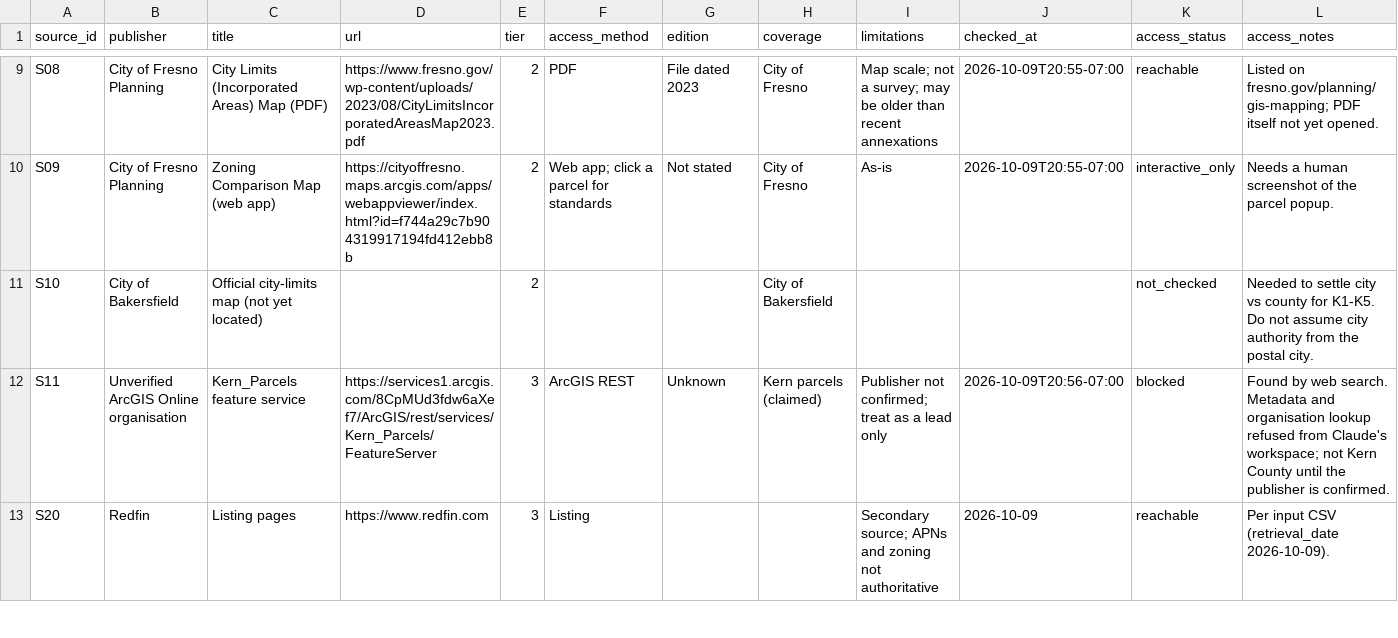
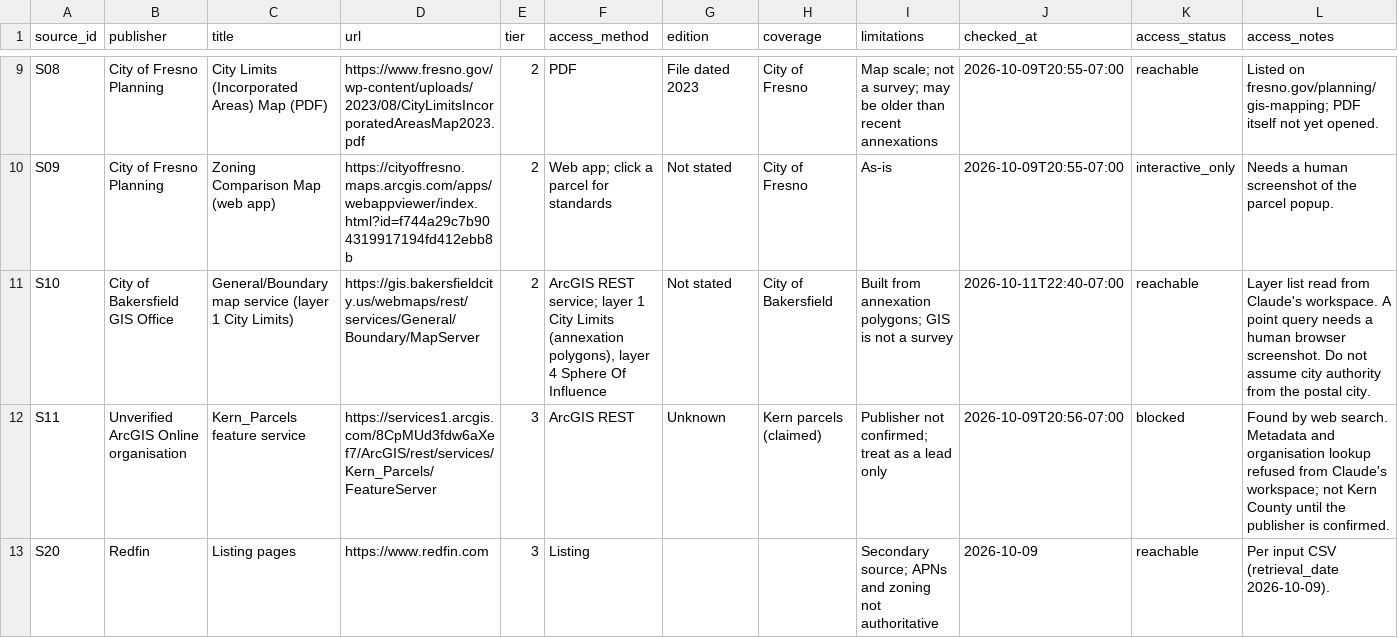
Before and after one commit to DEbuehi7/propop8, a CSV file: data/aim-b5r/phase1/out/source_registry.csv, drawn as a sheet; only a part is shown, gaps mark what is left out.

```diff
--- a/data/aim-b5r/phase1/out/source_registry.csv
+++ b/data/aim-b5r/phase1/out/source_registry.csv
@@ -10,3 +10,3 @@ S08,City of Fresno Planning,City Limits (Incorporated Areas) Map (PDF),https://w
 S09,City of Fresno Planning,Zoning Comparison Map (web app),https://cityoffresno.maps.arcgis.com/apps/webappviewer/index.html?id=f744a29c7b904319917194fd412ebb8b,2,Web app; click a parcel for standards,Not stated,City of Fresno,As-is,2026-10-09T20:55-07:00,interactive_only,Needs a human screenshot of the parcel popup.
-S10,City of Bakersfield,Official city-limits map (not yet located),,2,,,City of Bakersfield,,,not_checked,Needed to settle city vs county for K1-K5. Do not assume city authority from the postal city.
+S10,City of Bakersfield GIS Office,General/Boundary map service (layer 1 City Limits),https://gis.bakersfieldcity.us/webmaps/rest/services/General/Boundary/MapServer,2,"ArcGIS REST service; layer 1 City Limits (annexation polygons), layer 4 Sphere Of Influence",Not stated,City of Bakersfield,Built from annexation polygons; GIS is not a survey,2026-10-11T22:40-07:00,reachable,Layer list read from Claude's workspace. A point query needs a human browser screenshot. Do not assume city authority from the postal city.
 S11,Unverified ArcGIS Online organisation,Kern_Parcels feature service,https://services1.arcgis.com/8CpMUd3fdw6aXef7/ArcGIS/rest/services/Kern_Parcels/FeatureServer,3,ArcGIS REST,Unknown,Kern parcels (claimed),Publisher not confirmed; treat as a lead only,2026-10-09T20:56-07:00,blocked,Found by web search. Metadata and organisation lookup refused from Claude's workspace; not Kern County until the publisher is confirmed.
```
Also changed, not shown: data/aim-b5r/phase1/out/evidence_register.csv, data/aim-b5r/phase1/out/gate_decisions.csv, 7 other files.
